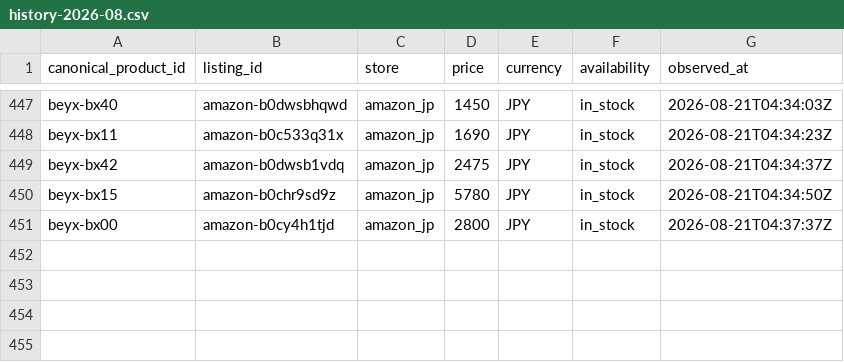
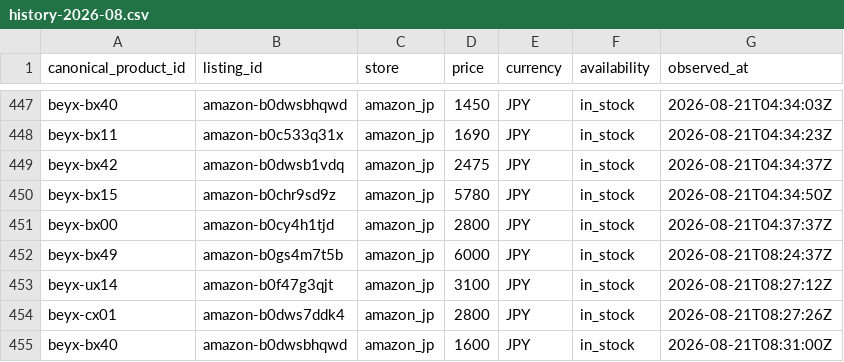
Before and after one commit to cchgene/buyblade-data, a CSV file: data/history-2026-08.csv, drawn as a sheet; only a part is shown, gaps mark what is left out.

```diff
--- a/data/history-2026-08.csv
+++ b/data/history-2026-08.csv
@@ -451 +451,5 @@ beyx-bx15,amazon-b0chr9sd9z,amazon_jp,5780,JPY,in_stock,2026-08-21T04:34:50Z
 beyx-bx00,amazon-b0cy4h1tjd,amazon_jp,2800,JPY,in_stock,2026-08-21T04:37:37Z
+beyx-bx49,amazon-b0gs4m7t5b,amazon_jp,6000,JPY,in_stock,2026-08-21T08:24:37Z
+beyx-ux14,amazon-b0f47g3qjt,amazon_jp,3100,JPY,in_stock,2026-08-21T08:27:12Z
+beyx-cx01,amazon-b0dws7ddk4,amazon_jp,2800,JPY,in_stock,2026-08-21T08:27:26Z
+beyx-bx40,amazon-b0dwsbhqwd,amazon_jp,1600,JPY,in_stock,2026-08-21T08:31:00Z
```
Also changed, not shown: data/latest.csv.
